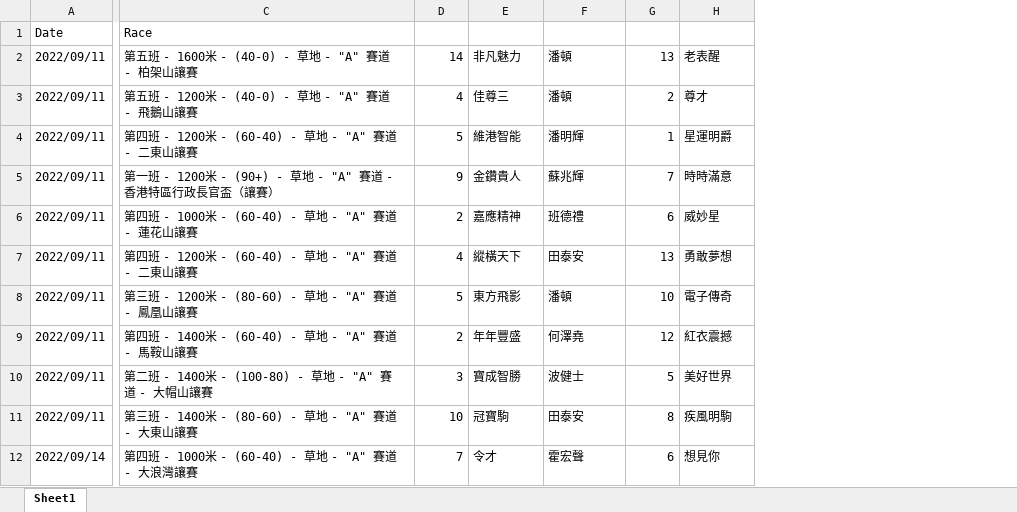
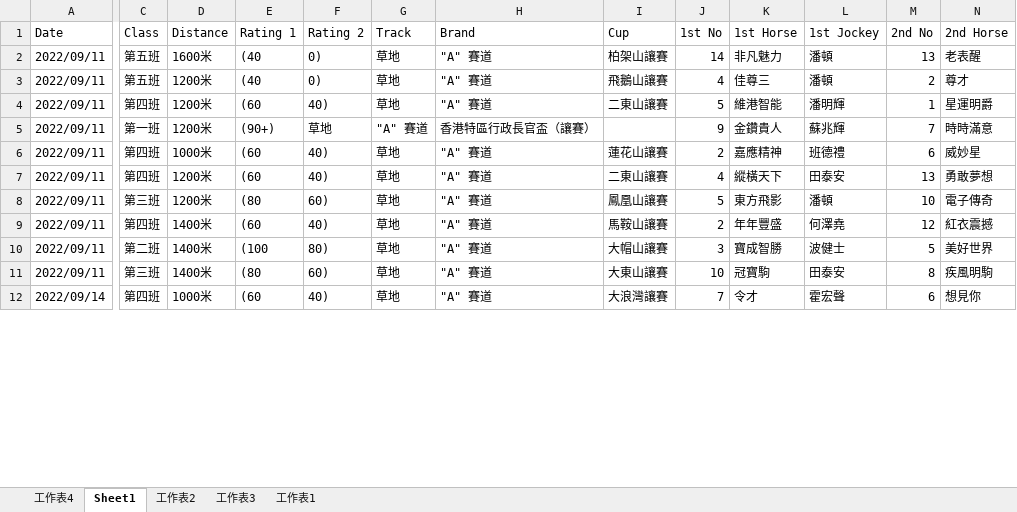
Before and after one commit to terrysclaw/download-racing-result, an Excel workbook: race_results_2022-2023.xlsx, sheet Sheet1, drawn as a sheet; only a part is shown, gaps mark what is left out; values as stored, in another font and other column widths than the file's, no borders; charts and pictures and conditional formats not drawn; removed rows and columns are numbered as before the commit, all else as after; the diff covers the shown part only; the diff names each change by its address in the sheet, - before the commit and + after, or states it on an @@ line.

```diff
--- a/race_results_2022-2023.xlsx (sheet Sheet1)
+++ b/race_results_2022-2023.xlsx (sheet Sheet1)
+sheet tab: 工作表4
+sheet tab: 工作表2
+sheet tab: 工作表3
+sheet tab: 工作表1
-column C (Race), rows 2-12: 第五班 - 1600米 - (40-0) - 草地 - "A" 賽道 - 柏架山讓賽 | 第五班 - 1200米 - (40-0) - 草地 - "A" 賽道 - 飛鵝山讓賽 | 第四班 - 1200米 - (60-40) - 草地 - "A" 賽道 - 二東山讓賽 | 第一班 - 1200米 - (90+) - 草地 - "A" 賽道 - 香港特區行政長官盃（讓賽） | 第四班 - 1000米 - (60-40) - 草地 - "A" 賽道 - 蓮花山讓賽 | 第四班 - 1200米 - (60-40) - 草地 - "A" 賽道 - 二東山讓賽 | 第三班 - 1200米 - (80-60) - 草地 - "A" 賽道 - 鳳凰山讓賽 | 第四班 - 1400米 - (60-40) - 草地 - "A" 賽道 - 馬鞍山讓賽 | 第二班 - 1400米 - (100-80) - 草地 - "A" 賽道 - 大帽山讓賽 | 第三班 - 1400米 - (80-60) - 草地 - "A" 賽道 - 大東山讓賽 | 第四班 - 1000米 - (60-40) - 草地 - "A" 賽道 - 大浪灣讓賽
+column C (Class), rows 2-12: 第五班 | 第五班 | 第四班 | 第一班 | 第四班 | 第四班 | 第三班 | 第四班 | 第二班 | 第三班 | 第四班
+column D (Distance), rows 2-12: 1600米 | 1200米 | 1200米 | 1200米 | 1000米 | 1200米 | 1200米 | 1400米 | 1400米 | 1400米 | 1000米
+column E (Rating 1), rows 2-12: (40 | (40 | (60 | (90+) | (60 | (60 | (80 | (60 | (100 | (80 | (60
+column F (Rating 2), rows 2-12: 0) | 0) | 40) | 草地 | 40) | 40) | 60) | 40) | 80) | 60) | 40)
+column G (Track), rows 2-12: 草地 | 草地 | 草地 | "A" 賽道 | 草地 | 草地 | 草地 | 草地 | 草地 | 草地 | 草地
+column H (Brand), rows 2-12: "A" 賽道 | "A" 賽道 | "A" 賽道 | 香港特區行政長官盃（讓賽） | "A" 賽道 | "A" 賽道 | "A" 賽道 | "A" 賽道 | "A" 賽道 | "A" 賽道 | "A" 賽道
+column I (Cup), rows 2-12: 柏架山讓賽 | 飛鵝山讓賽 | 二東山讓賽 |  | 蓮花山讓賽 | 二東山讓賽 | 鳳凰山讓賽 | 馬鞍山讓賽 | 大帽山讓賽 | 大東山讓賽 | 大浪灣讓賽
-J1: (empty)
+J1: 1st No
-K1: (empty)
+K1: 1st Horse
-L1: (empty)
+L1: 1st Jockey
-M1: (empty)
+M1: 2nd No
-N1: (empty)
+N1: 2nd Horse
```
Also changed, not shown: 4 edited cells elsewhere in this sheet, formulas that keep their value, charts or pictures, 8 other files.
